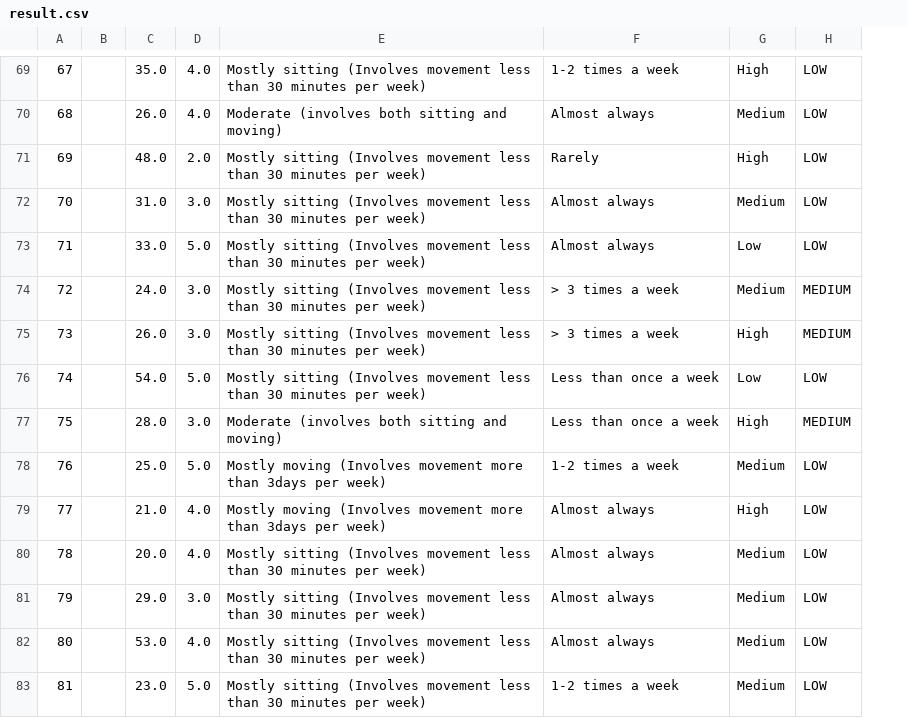
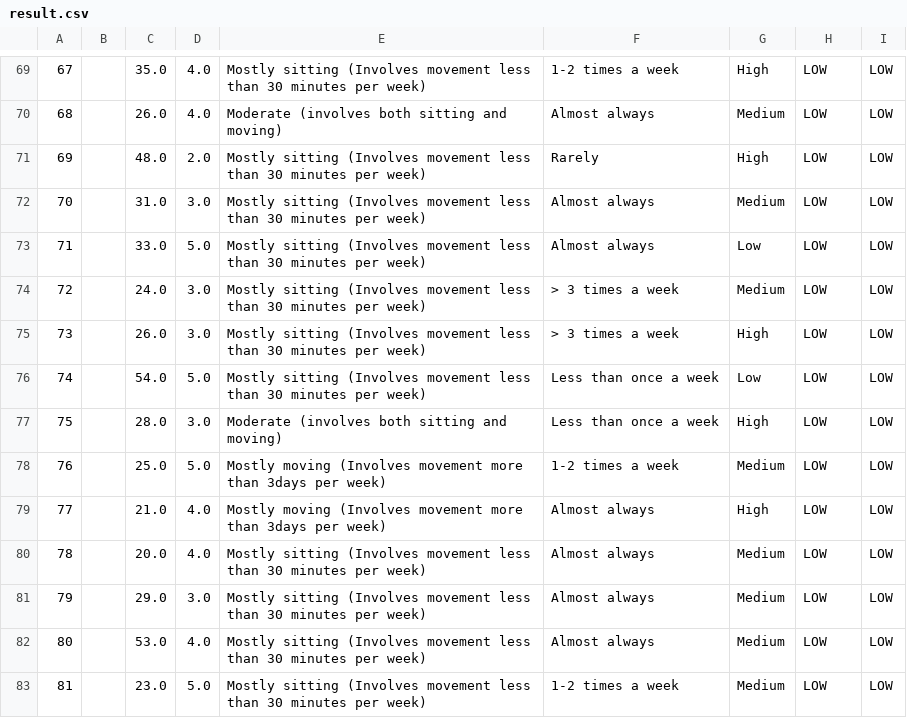
Before and after one commit to ahmedfadhil/CoachAIBot, a CSV file: csvs/result.csv, drawn as a sheet; only a part is shown, gaps mark what is left out; the diff covers the shown part only; the diff names each change by its address in the sheet, - before the commit and + after, or states it on an @@ line.

```diff
--- a/csvs/result.csv
+++ b/csvs/result.csv
+column I, rows 69-83: all LOW
-H74:H75: MEDIUM
+H74:H75: LOW
-H77: MEDIUM
+H77: LOW
```
Also changed, not shown: 6 added rows and 9 edited cells elsewhere in this file, csvs/features.csv, 8 other files.
